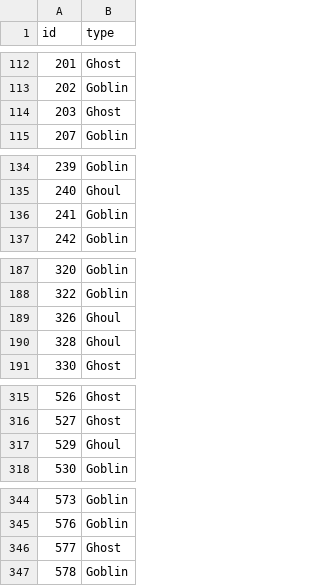
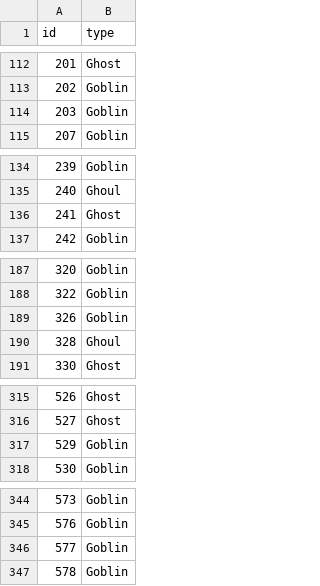
Before and after one commit to 22jacobsmith/GhoulsGoblinsGhosts, a CSV file: GGG_RFPreds.csv, drawn as a sheet; only a part is shown, gaps mark what is left out; the diff covers the shown part only.

```diff
--- a/GGG_RFPreds.csv
+++ b/GGG_RFPreds.csv
@@ -113,3 +113,3 @@ id,type
 202,Goblin
-203,Ghost
+203,Goblin
 207,Goblin
@@ -135,3 +135,3 @@ id,type
 240,Ghoul
-241,Goblin
+241,Ghost
 242,Goblin
@@ -188,3 +188,3 @@ id,type
 322,Goblin
-326,Ghoul
+326,Goblin
 328,Ghoul
@@ -316,3 +316,3 @@ id,type
 527,Ghost
-529,Ghoul
+529,Goblin
 530,Goblin
@@ -345,3 +345,3 @@ id,type
 576,Goblin
-577,Ghost
+577,Goblin
 578,Goblin
```
Also changed, not shown: 16 edited cells elsewhere in this file, GGG_BoostPreds.csv, 5 other files.
